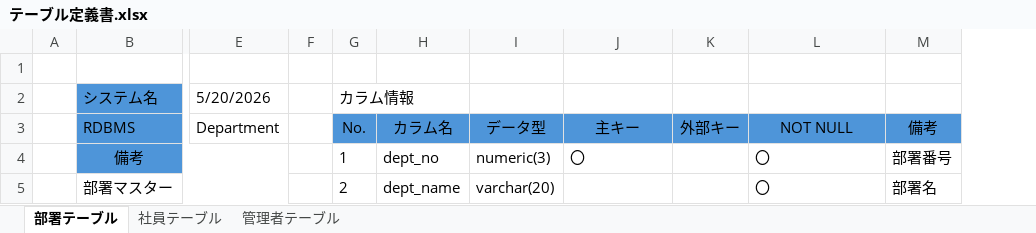
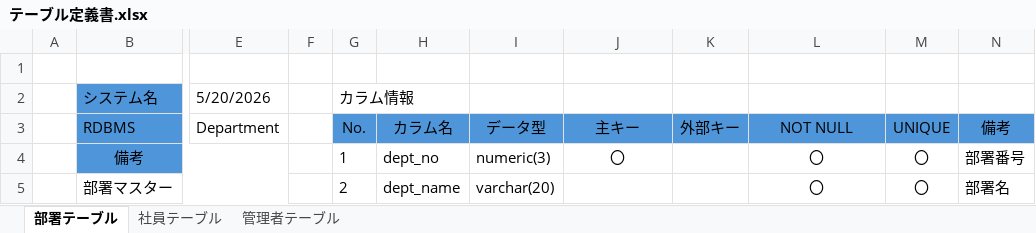
Before and after one commit to STHub65536/csharp_training_202605, an Excel workbook: docs/01_db/テーブル定義書.xlsx, sheet 部署テーブル, drawn as a sheet; only a part is shown, gaps mark what is left out; values as stored, in another font and other column widths than the file's, no borders; the diff names each change by its address in the sheet, - before the commit and + after, or states it on an @@ line.

```diff
--- a/docs/01_db/テーブル定義書.xlsx (sheet 部署テーブル)
+++ b/docs/01_db/テーブル定義書.xlsx (sheet 部署テーブル)
+column M, rows 3-5: UNIQUE | 〇 | 〇
-J4 alignment: left
+J4 alignment: center
-L4:L5 alignment: left
+L4:L5 alignment: center
```
Also changed, not shown: sheet 社員テーブル, sheet 管理者テーブル, 1 other file.
